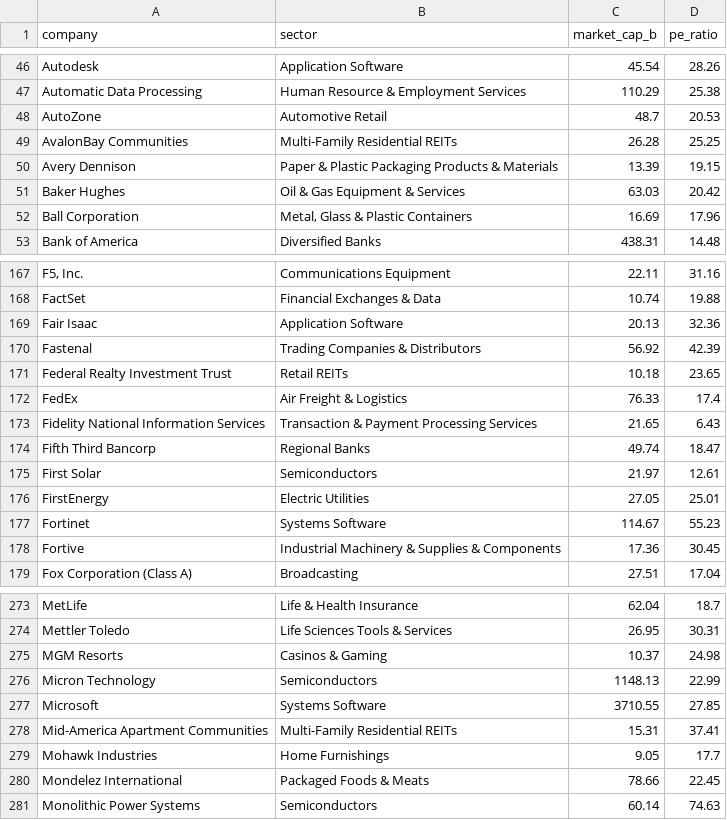
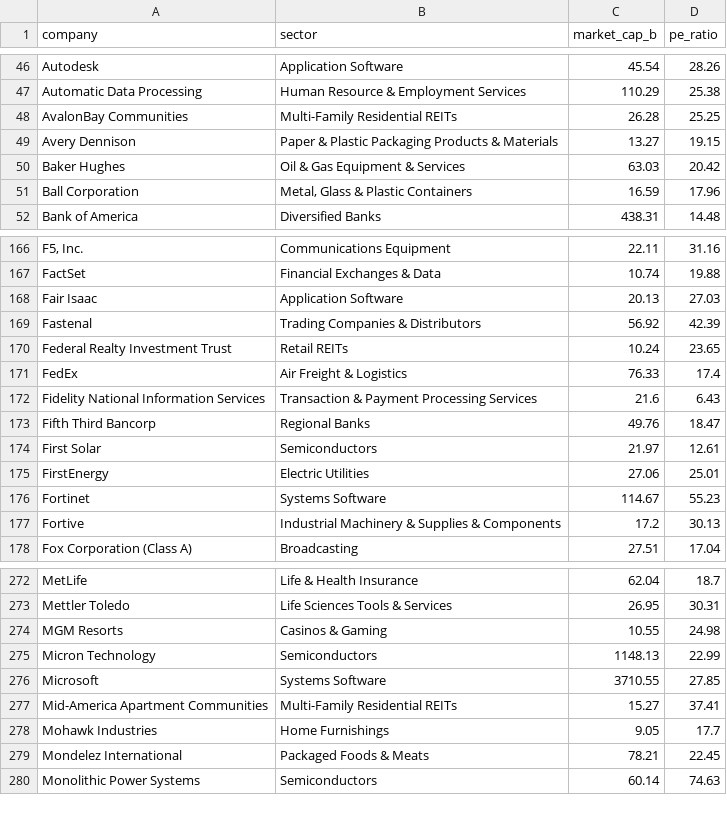
Before and after one commit to datasets/s-and-p-500-companies-financials, a CSV file: data/scatter-data.csv, drawn as a sheet; only a part is shown, gaps mark what is left out; removed rows and columns are numbered as before the commit, all else as after; the diff covers the shown part only; the diff names each change by its address in the sheet, - before the commit and + after, or states it on an @@ line.

```diff
--- a/data/scatter-data.csv
+++ b/data/scatter-data.csv
-row 48: AutoZone | Automotive Retail | 48.7 | 20.53
-C49 (market_cap_b): 13.39
+C49 (market_cap_b): 13.27
-C51 (market_cap_b): 16.69
+C51 (market_cap_b): 16.59
-D168 (pe_ratio): 32.36
+D168 (pe_ratio): 27.03
-C170 (market_cap_b): 10.18
+C170 (market_cap_b): 10.24
-C172 (market_cap_b): 21.65
+C172 (market_cap_b): 21.6
-C173 (market_cap_b): 49.74
+C173 (market_cap_b): 49.76
-C175 (market_cap_b): 27.05
+C175 (market_cap_b): 27.06
-C177 (market_cap_b): 17.36
+C177 (market_cap_b): 17.2
-D177 (pe_ratio): 30.45
+D177 (pe_ratio): 30.13
-C274 (market_cap_b): 10.37
+C274 (market_cap_b): 10.55
-C277 (market_cap_b): 15.31
+C277 (market_cap_b): 15.27
-C279 (market_cap_b): 78.66
+C279 (market_cap_b): 78.21
```
Also changed, not shown: 75 edited cells elsewhere in this file, data/constituents-financials.csv.
